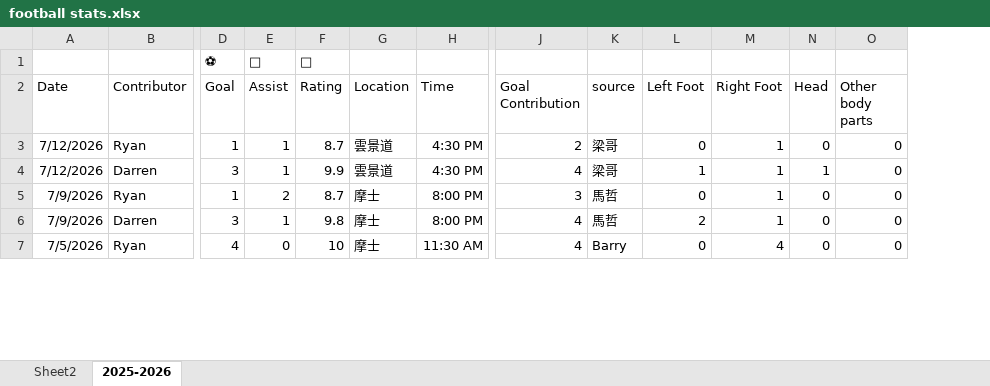
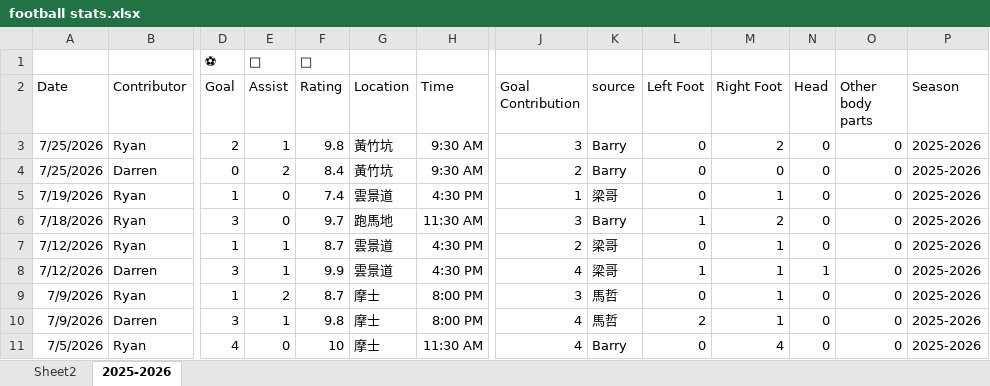
Before and after one commit to ryanhui0410/football, an Excel workbook: football-app/public/football stats.xlsx, sheet 2025-2026, drawn as a sheet; only a part is shown, gaps mark what is left out; values as stored, in another font and other column widths than the file's, no borders; addresses are those after the commit; rows hold the shown columns only; the diff names each change by its address in the sheet, - before the commit and + after, or states it on an @@ line.

```diff
--- a/football-app/public/football stats.xlsx (sheet 2025-2026)
+++ b/football-app/public/football stats.xlsx (sheet 2025-2026)
+column P (Season), rows 7-11: all 2025-2026
+row 3: 7/25/2026 | Ryan | 2 | 1 | 9.8 | 黃竹坑 | 9:30 AM | 3 | Barry | 0 | 2 | 0 | 0 | 2025-2026
+row 4: 7/25/2026 | Darren | 0 | 2 | 8.4 | 黃竹坑 | 9:30 AM | 2 | Barry | 0 | 0 | 0 | 0 | 2025-2026
+row 5: 7/19/2026 | Ryan | 1 | 0 | 7.4 | 雲景道 | 4:30 PM | 1 | 梁哥 | 0 | 1 | 0 | 0 | 2025-2026
+row 6: 7/18/2026 | Ryan | 3 | 0 | 9.7 | 跑馬地 | 11:30 AM | 3 | Barry | 1 | 2 | 0 | 0 | 2025-2026
```
Also changed, not shown: sheet Sheet2, formulas that keep their value, charts or pictures, 18 other files.
